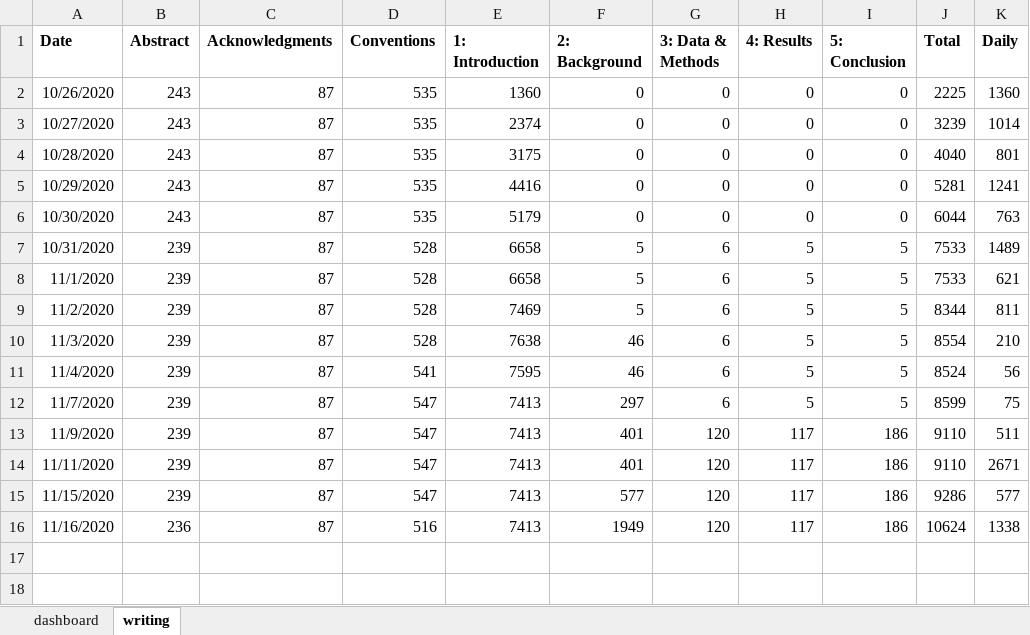
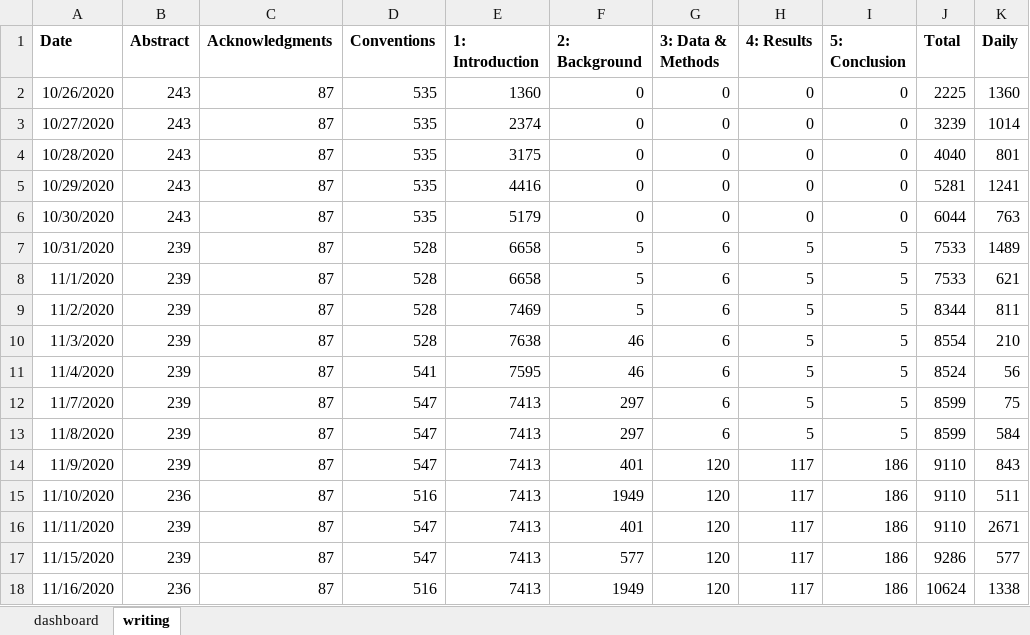
Before and after one commit to dwhieb/dissertation, an Excel workbook: thesis/progress.xlsx, sheet writing, drawn as a sheet; values as stored, in another font and other column widths than the file's, no borders; table styles not drawn; addresses are those after the commit; the diff names each change by its address in the sheet, - before the commit and + after, or states it on an @@ line.

Commit message:
update progress

```diff
--- a/thesis/progress.xlsx (sheet writing)
+++ b/thesis/progress.xlsx (sheet writing)
+row 13: 11/8/2020 | 239 | 87 | 547 | 7413 | 297 | 6 | 5 | 5 | 8599 | 584
-K14 (Daily): 511
+K14 (Daily): 843
+row 15: 11/10/2020 | 236 | 87 | 516 | 7413 | 1949 | 120 | 117 | 186 | 9110 | 511
```
Also changed, not shown: formulas that keep their value, charts or pictures.
